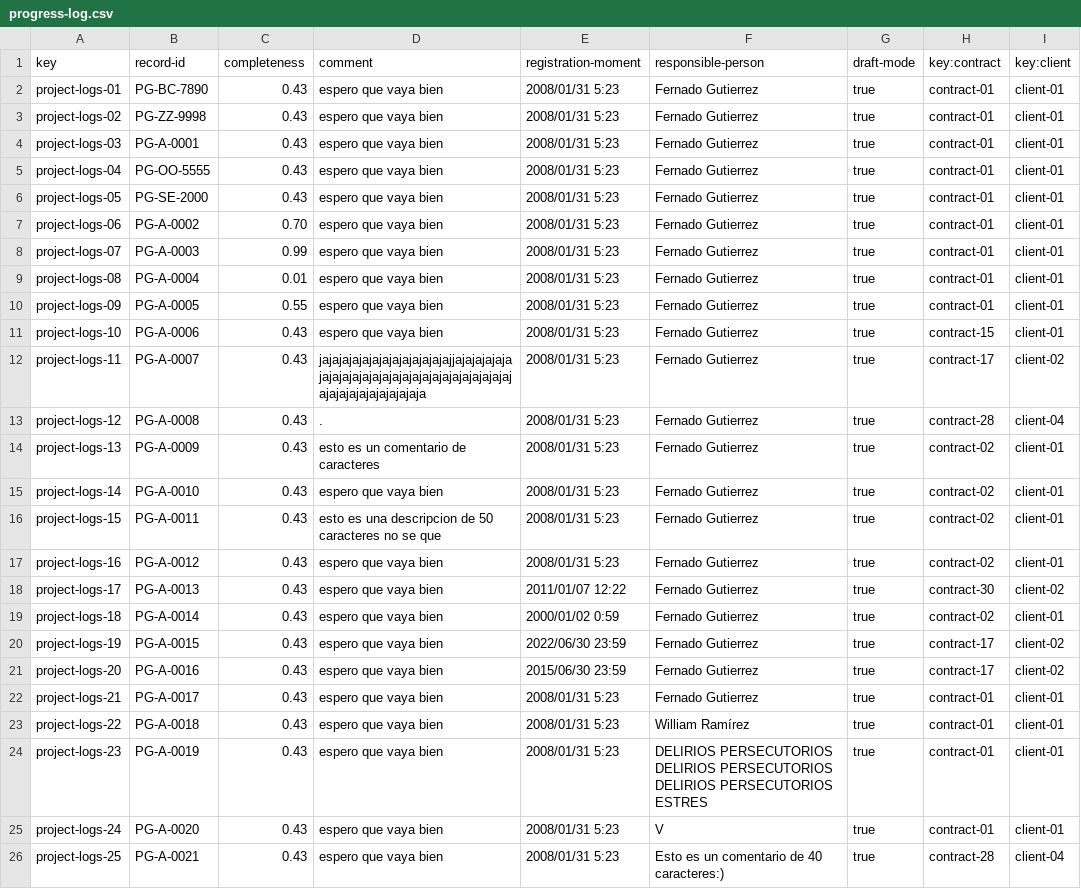
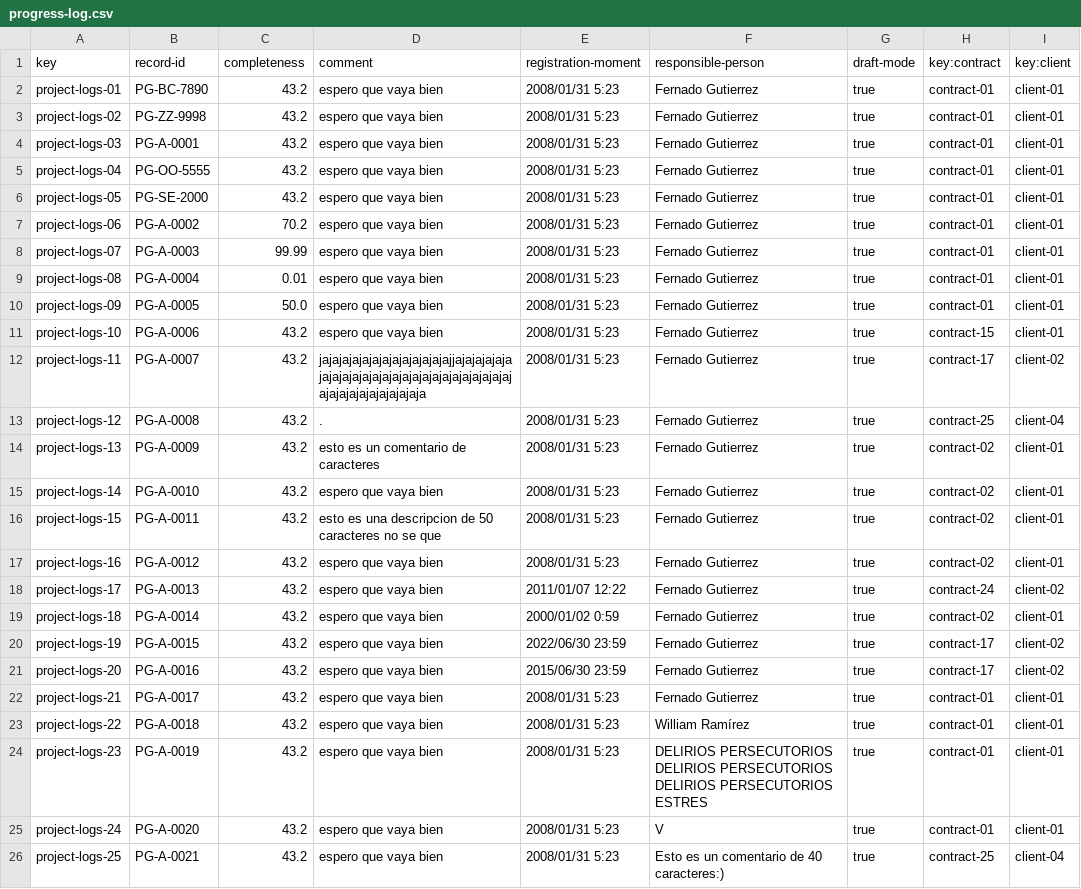
Before and after one commit to DP2-c1-028/Acme-SF-D01, a CSV file: src/main/webapp/WEB-INF/resources/sample-data/progress-log.csv, drawn as a sheet; the diff names each change by its address in the sheet, - before the commit and + after, or states it on an @@ line.

```diff
--- a/src/main/webapp/WEB-INF/resources/sample-data/progress-log.csv
+++ b/src/main/webapp/WEB-INF/resources/sample-data/progress-log.csv
-C2:C6 (completeness): 0.43
+C2:C6 (completeness): 43.2
-C7 (completeness): 0.70
+C7 (completeness): 70.2
-C8 (completeness): 0.99
+C8 (completeness): 99.99
-C10 (completeness): 0.55
+C10 (completeness): 50.0
-C11:C26 (completeness): 0.43
+C11:C26 (completeness): 43.2
-H13 (key:contract): contract-28
+H13 (key:contract): contract-25
-H18 (key:contract): contract-30
+H18 (key:contract): contract-24
-H26 (key:contract): contract-28
+H26 (key:contract): contract-25
```
Also changed, not shown: src/main/webapp/WEB-INF/resources/sample-data/contract.csv, 8 other files.
